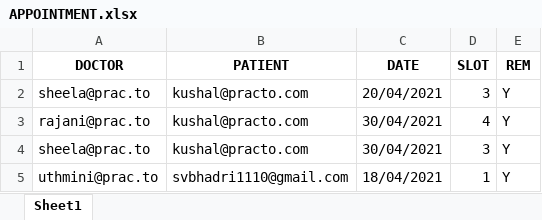
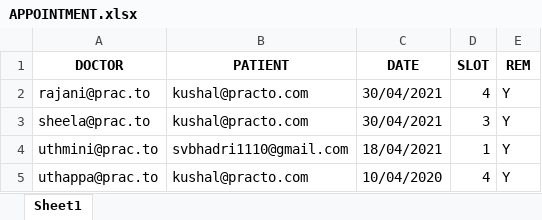
Before and after one commit to abhira0/pesu.practo, an Excel workbook: db/APPOINTMENT.xlsx, sheet Sheet1, drawn as a sheet; values as stored, in another font and other column widths than the file's, no borders; removed rows and columns are numbered as before the commit, all else as after; the diff names each change by its address in the sheet, - before the commit and + after, or states it on an @@ line.

Commit message:
Update APPOINTMENT.xlsx

```diff
--- a/db/APPOINTMENT.xlsx (sheet Sheet1)
+++ b/db/APPOINTMENT.xlsx (sheet Sheet1)
-row 2: sheela@prac.to | kushal@practo.com | 20/04/2021 | 3 | Y
+row 5: uthappa@prac.to | kushal@practo.com | 10/04/2020 | 4 | Y
```
